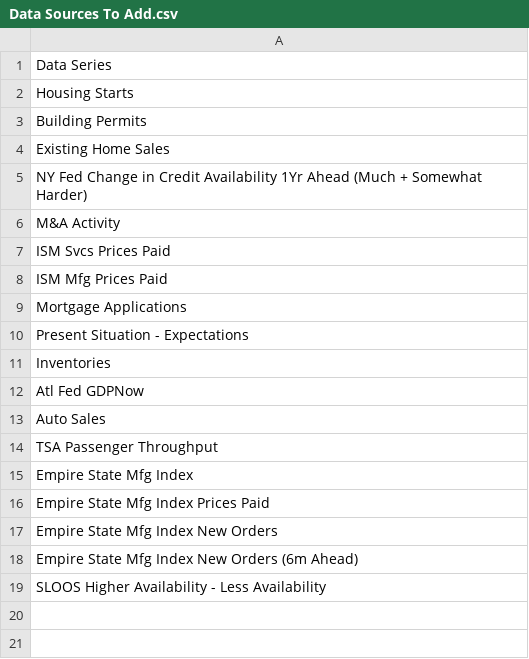
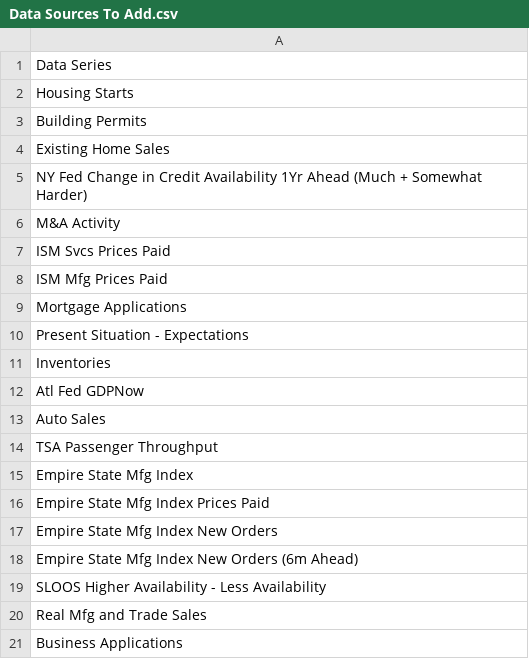
Before and after one commit to stevefan4/US-Economic-Data, a CSV file: Data Sources To Add.csv, drawn as a sheet; the diff names each change by its address in the sheet, - before the commit and + after, or states it on an @@ line.

Commit message:
Update Data Sources To Add.csv

```diff
--- a/Data Sources To Add.csv
+++ b/Data Sources To Add.csv
+row 20: Real Mfg and Trade Sales
+row 21: Business Applications
```
